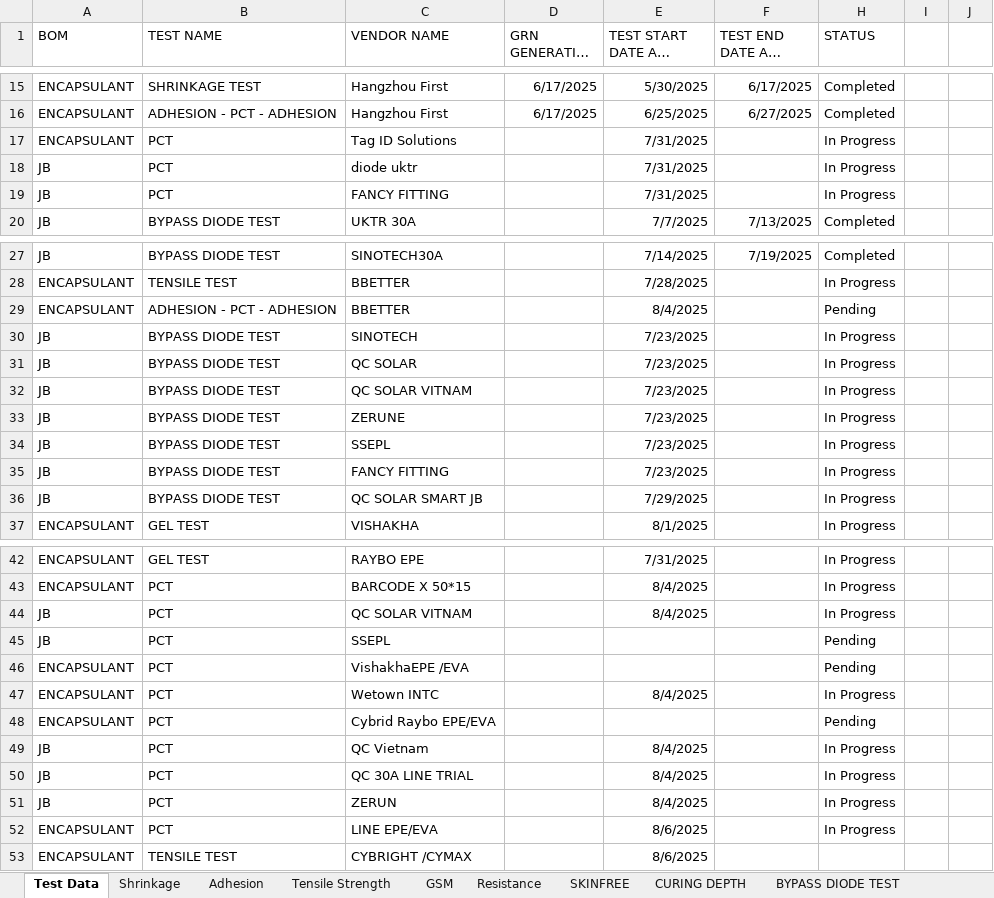
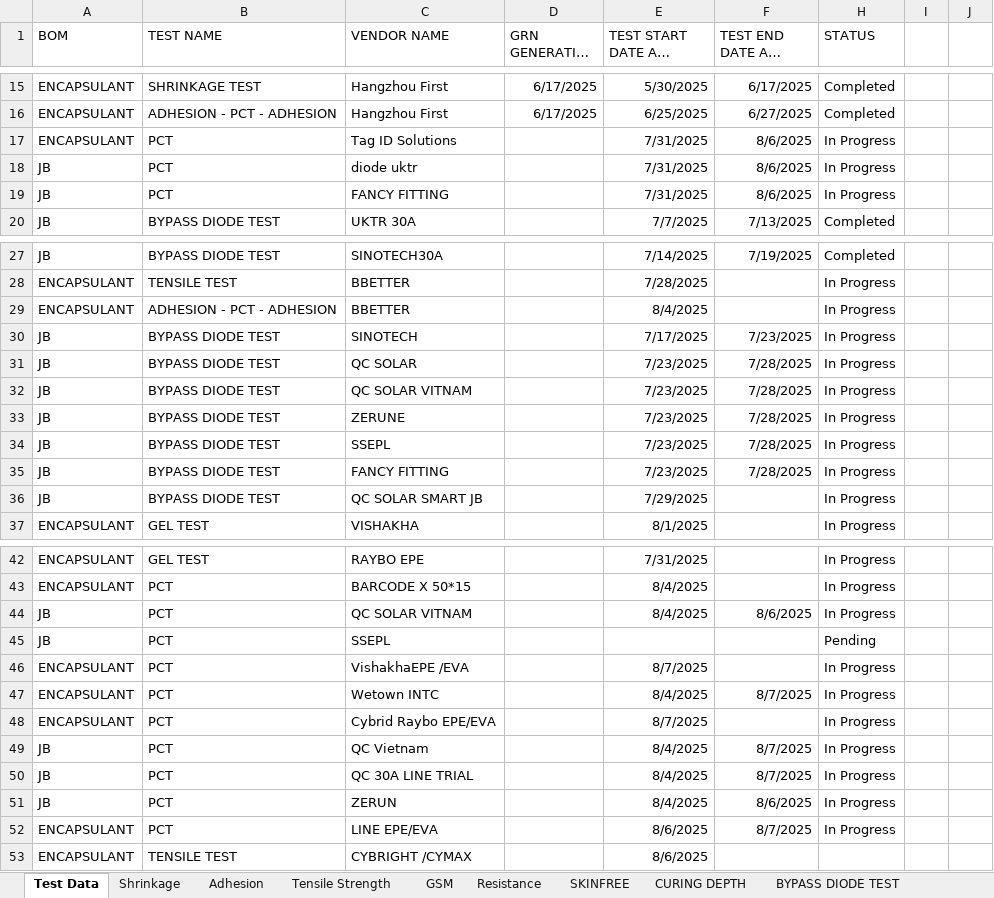
Before and after one commit to naveen221001/rnd-solar-api, an Excel workbook: data/Solar_Lab_Tests.xlsx, sheet Test Data, drawn as a sheet; only a part is shown, gaps mark what is left out; long unchanged cells end in …; values as stored, in another font and other column widths than the file's, no borders; table styles not drawn; the diff covers the shown part only; the diff names each change by its address in the sheet, - before the commit and + after, or states it on an @@ line.

```diff
--- a/data/Solar_Lab_Tests.xlsx (sheet Test Data)
+++ b/data/Solar_Lab_Tests.xlsx (sheet Test Data)
-F17:F19 (TEST END DATE AND TIME): (empty)
+F17:F19 (TEST END DATE AND TIME): 8/6/2025
-H29 (STATUS): Pending
+H29 (STATUS): In Progress
-E30 (TEST START DATE AND TIME): 7/23/2025
+E30 (TEST START DATE AND TIME): 7/17/2025
-F30 (TEST END DATE AND TIME): (empty)
+F30 (TEST END DATE AND TIME): 7/23/2025
-F31:F35 (TEST END DATE AND TIME): (empty)
+F31:F35 (TEST END DATE AND TIME): 7/28/2025
-F44 (TEST END DATE AND TIME): (empty)
+F44 (TEST END DATE AND TIME): 8/6/2025
-E46 (TEST START DATE AND TIME): (empty)
+E46 (TEST START DATE AND TIME): 8/7/2025
-H46 (STATUS): Pending
+H46 (STATUS): In Progress
-F47 (TEST END DATE AND TIME): (empty)
+F47 (TEST END DATE AND TIME): 8/7/2025
-E48 (TEST START DATE AND TIME): (empty)
+E48 (TEST START DATE AND TIME): 8/7/2025
-H48 (STATUS): Pending
+H48 (STATUS): In Progress
-F49:F50 (TEST END DATE AND TIME): (empty)
+F49:F50 (TEST END DATE AND TIME): 8/7/2025
-F51 (TEST END DATE AND TIME): (empty)
+F51 (TEST END DATE AND TIME): 8/6/2025
-F52 (TEST END DATE AND TIME): (empty)
+F52 (TEST END DATE AND TIME): 8/7/2025
```
Also changed, not shown: 1 edited cell elsewhere in this sheet, data/Certifications.xlsx, data/Line_Trials.xlsx, 3 other files.
